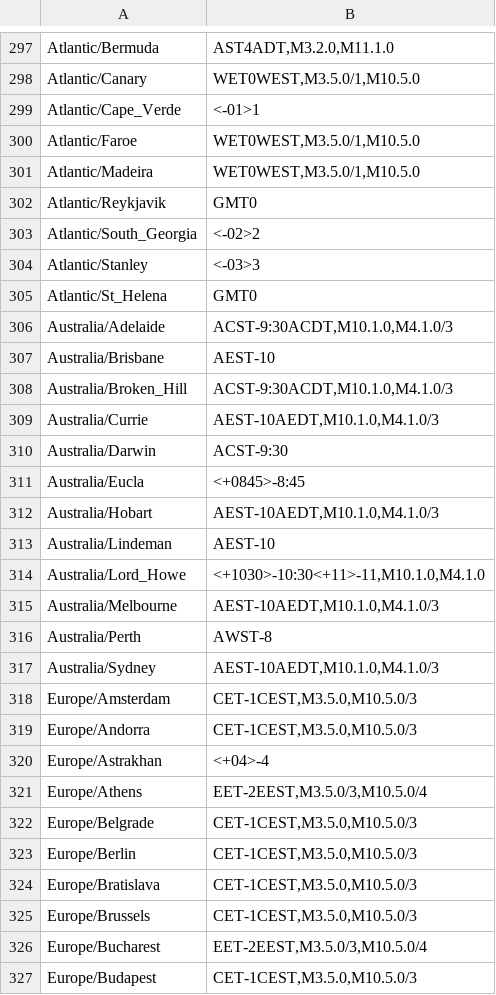
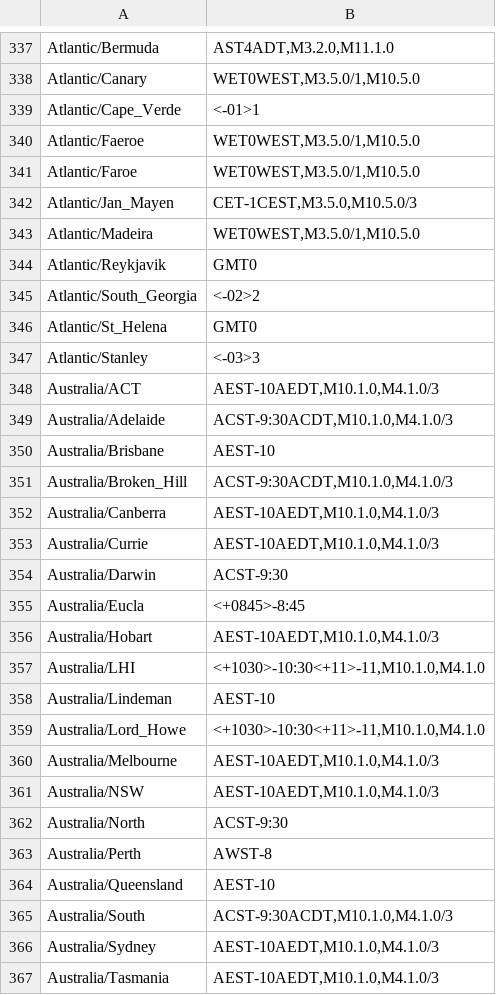
Before and after one commit to billydavis/orbit-station, a CSV file: assets/zones.csv, drawn as a sheet; only a part is shown, gaps mark what is left out; the shorter side is filled out with more unchanged rows; the diff covers the shown part only.

```diff
--- a/assets/zones.csv
+++ b/assets/zones.csv
@@ -299,3 +339,5 @@
 "Atlantic/Cape_Verde","<-01>1"
+"Atlantic/Faeroe","WET0WEST,M3.5.0/1,M10.5.0"
 "Atlantic/Faroe","WET0WEST,M3.5.0/1,M10.5.0"
+"Atlantic/Jan_Mayen","CET-1CEST,M3.5.0,M10.5.0/3"
 "Atlantic/Madeira","WET0WEST,M3.5.0/1,M10.5.0"
@@ -303,4 +345,5 @@
 "Atlantic/South_Georgia","<-02>2"
+"Atlantic/St_Helena","GMT0"
 "Atlantic/Stanley","<-03>3"
-"Atlantic/St_Helena","GMT0"
+"Australia/ACT","AEST-10AEDT,M10.1.0,M4.1.0/3"
 "Australia/Adelaide","ACST-9:30ACDT,M10.1.0,M4.1.0/3"
@@ -308,2 +351,3 @@
 "Australia/Broken_Hill","ACST-9:30ACDT,M10.1.0,M4.1.0/3"
+"Australia/Canberra","AEST-10AEDT,M10.1.0,M4.1.0/3"
 "Australia/Currie","AEST-10AEDT,M10.1.0,M4.1.0/3"
@@ -312,2 +356,3 @@
 "Australia/Hobart","AEST-10AEDT,M10.1.0,M4.1.0/3"
+"Australia/LHI","<+1030>-10:30<+11>-11,M10.1.0,M4.1.0"
 "Australia/Lindeman","AEST-10"
@@ -315,3 +360,8 @@
 "Australia/Melbourne","AEST-10AEDT,M10.1.0,M4.1.0/3"
+"Australia/NSW","AEST-10AEDT,M10.1.0,M4.1.0/3"
+"Australia/North","ACST-9:30"
 "Australia/Perth","AWST-8"
+"Australia/Queensland","AEST-10"
+"Australia/South","ACST-9:30ACDT,M10.1.0,M4.1.0/3"
 "Australia/Sydney","AEST-10AEDT,M10.1.0,M4.1.0/3"
+"Australia/Tasmania","AEST-10AEDT,M10.1.0,M4.1.0/3"
```
Also changed, not shown: 53 added rows, 35 moved rows and 10 edited cells elsewhere in this file, 3 other files.
